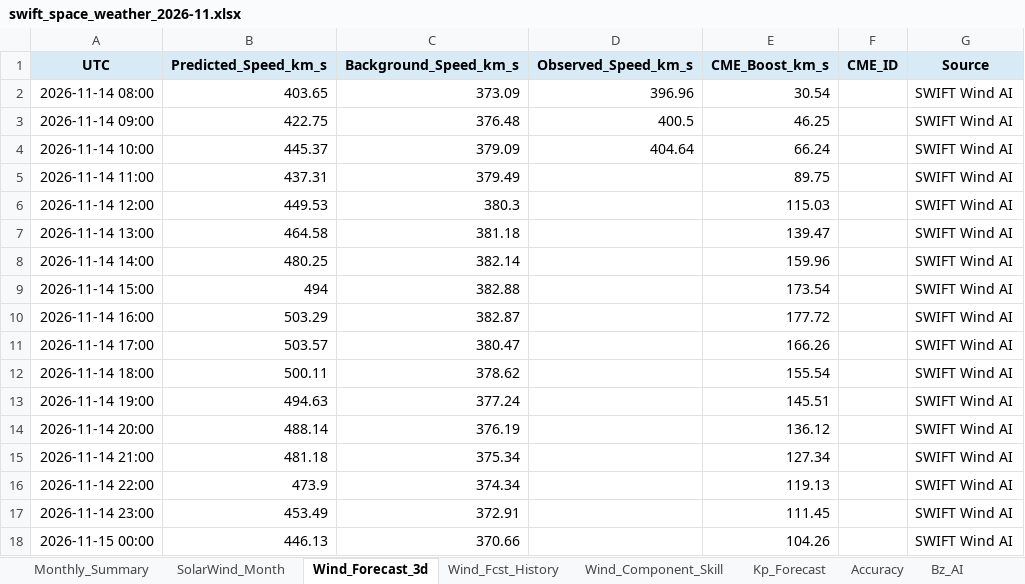
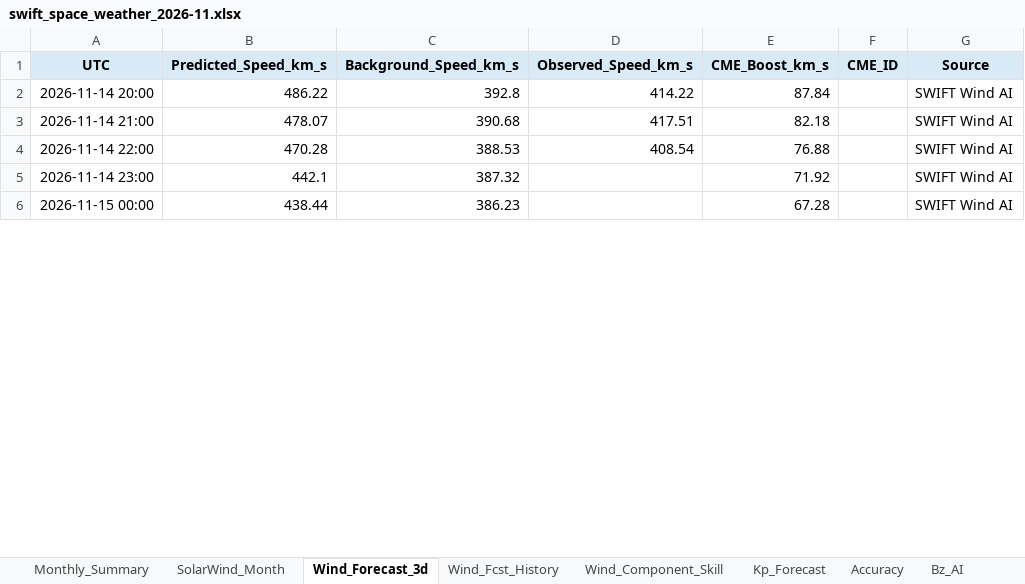
Before and after one commit to sgsy4c2zh7-tech/GEO-SAT-Thread, an Excel workbook: docs/reports/swift_space_weather_2026-11.xlsx, sheet Wind_Forecast_3d, drawn as a sheet; only a part is shown; values as stored, in another font and other column widths than the file's, no borders; charts and pictures not drawn; removed rows and columns are numbered as before the commit, all else as after; the diff covers the shown part only; the diff names each change by its address in the sheet, - before the commit and + after, or states it on an @@ line.

```diff
--- a/docs/reports/swift_space_weather_2026-11.xlsx (sheet Wind_Forecast_3d)
+++ b/docs/reports/swift_space_weather_2026-11.xlsx (sheet Wind_Forecast_3d)
-row 2: 2026-11-14 08:00 | 403.65 | 373.09 | 396.96 | 30.54 |  | SWIFT Wind AI
-row 3: 2026-11-14 09:00 | 422.75 | 376.48 | 400.5 | 46.25 |  | SWIFT Wind AI
-row 4: 2026-11-14 10:00 | 445.37 | 379.09 | 404.64 | 66.24 |  | SWIFT Wind AI
-row 5: 2026-11-14 11:00 | 437.31 | 379.49 |  | 89.75 |  | SWIFT Wind AI
-row 6: 2026-11-14 12:00 | 449.53 | 380.3 |  | 115.03 |  | SWIFT Wind AI
-row 7: 2026-11-14 13:00 | 464.58 | 381.18 |  | 139.47 |  | SWIFT Wind AI
-row 8: 2026-11-14 14:00 | 480.25 | 382.14 |  | 159.96 |  | SWIFT Wind AI
-row 9: 2026-11-14 15:00 | 494 | 382.88 |  | 173.54 |  | SWIFT Wind AI
-row 10: 2026-11-14 16:00 | 503.29 | 382.87 |  | 177.72 |  | SWIFT Wind AI
-row 11: 2026-11-14 17:00 | 503.57 | 380.47 |  | 166.26 |  | SWIFT Wind AI
-row 12: 2026-11-14 18:00 | 500.11 | 378.62 |  | 155.54 |  | SWIFT Wind AI
-row 13: 2026-11-14 19:00 | 494.63 | 377.24 |  | 145.51 |  | SWIFT Wind AI
-B2 (Predicted_Speed_km_s): 488.14
+B2 (Predicted_Speed_km_s): 486.22
-C2 (Background_Speed_km_s): 376.19
+C2 (Background_Speed_km_s): 392.8
-D2 (Observed_Speed_km_s): (empty)
+D2 (Observed_Speed_km_s): 414.22
-E2 (CME_Boost_km_s): 136.12
+E2 (CME_Boost_km_s): 87.84
-B3 (Predicted_Speed_km_s): 481.18
+B3 (Predicted_Speed_km_s): 478.07
-C3 (Background_Speed_km_s): 375.34
+C3 (Background_Speed_km_s): 390.68
-D3 (Observed_Speed_km_s): (empty)
+D3 (Observed_Speed_km_s): 417.51
-E3 (CME_Boost_km_s): 127.34
+E3 (CME_Boost_km_s): 82.18
-B4 (Predicted_Speed_km_s): 473.9
+B4 (Predicted_Speed_km_s): 470.28
-C4 (Background_Speed_km_s): 374.34
+C4 (Background_Speed_km_s): 388.53
-D4 (Observed_Speed_km_s): (empty)
+D4 (Observed_Speed_km_s): 408.54
-E4 (CME_Boost_km_s): 119.13
+E4 (CME_Boost_km_s): 76.88
-B5 (Predicted_Speed_km_s): 453.49
+B5 (Predicted_Speed_km_s): 442.1
-C5 (Background_Speed_km_s): 372.91
+C5 (Background_Speed_km_s): 387.32
-E5 (CME_Boost_km_s): 111.45
+E5 (CME_Boost_km_s): 71.92
-B6 (Predicted_Speed_km_s): 446.13
+B6 (Predicted_Speed_km_s): 438.44
-C6 (Background_Speed_km_s): 370.66
+C6 (Background_Speed_km_s): 386.23
-E6 (CME_Boost_km_s): 104.26
+E6 (CME_Boost_km_s): 67.28
```
Also changed, not shown: 12 added rows and 177 edited cells elsewhere in this sheet, sheet ENLIL_Verification, sheet Accuracy, sheet Wind_Fcst_History, sheet Research_Metrics, sheet Internal_Charging, sheet Wind_Verification, 23 more sheets, charts or pictures, 54 other files.
